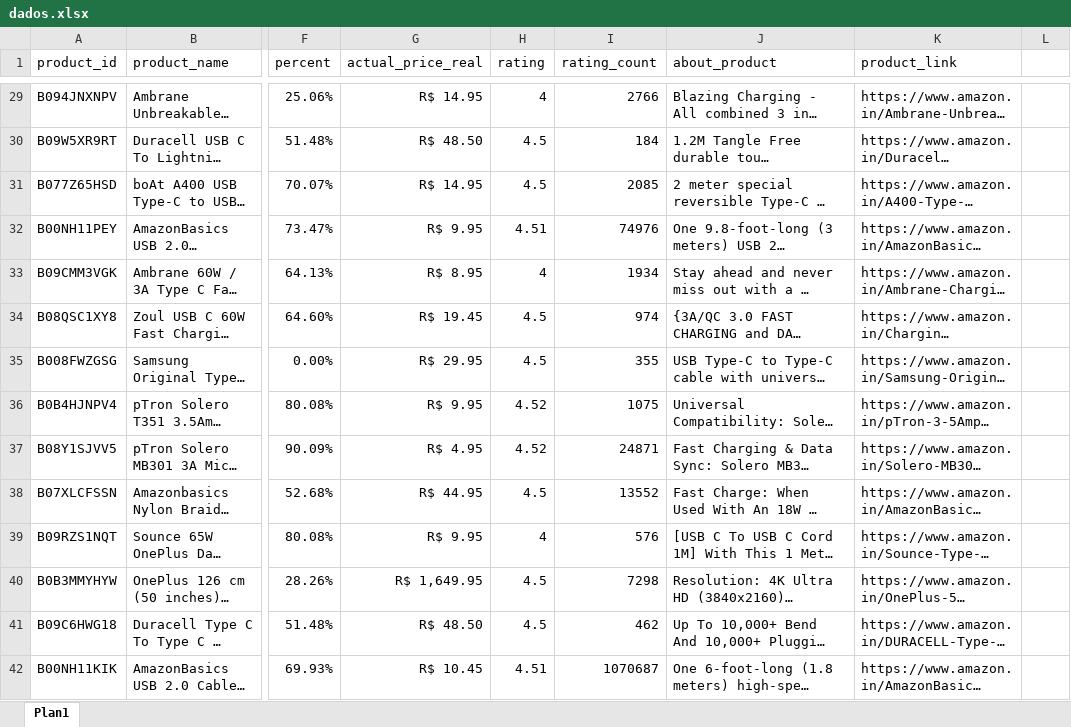
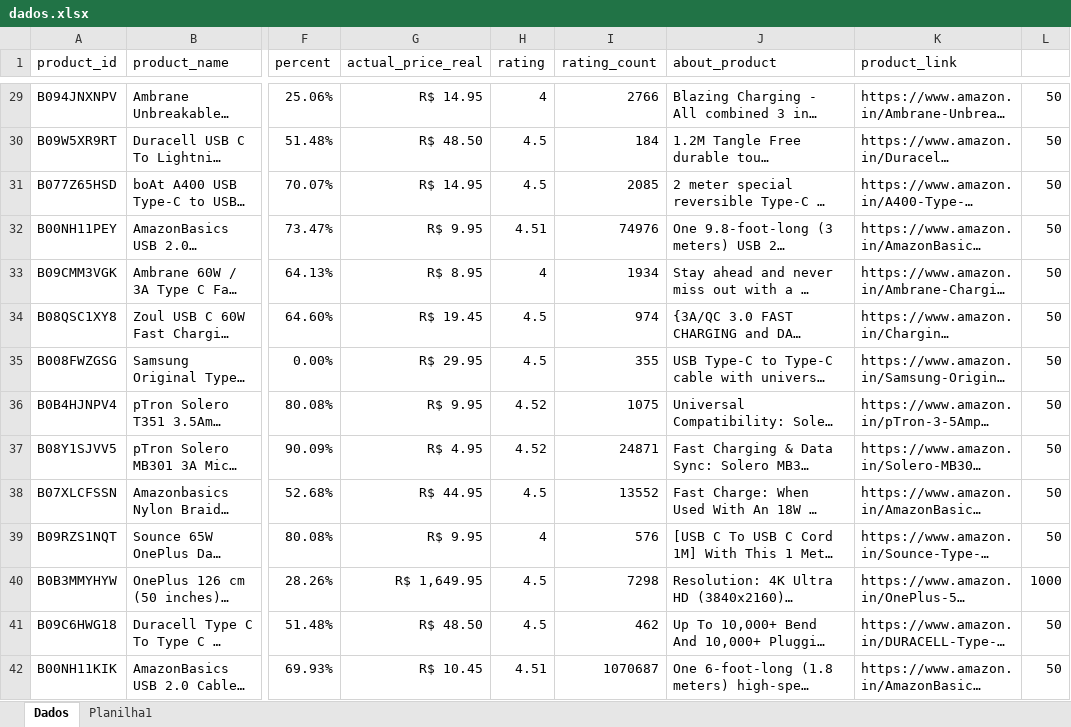
Before and after one commit to y-adeo/analise-exploratoria-produtos, an Excel workbook: Dados/dados.xlsx, sheet Dados, drawn as a sheet; only a part is shown, gaps mark what is left out; long unchanged cells end in …; values as stored, in another font and other column widths than the file's, no borders; conditional formats not drawn; the diff covers the shown part only; the diff names each change by its address in the sheet, - before the commit and + after, or states it on an @@ line.

```diff
--- a/Dados/dados.xlsx (sheet Dados)
+++ b/Dados/dados.xlsx (sheet Dados)
-sheet tab: Plan1
+sheet tab: Dados
+sheet tab: Planilha1
-L29:L39: (empty)
+L29:L39: 50
-L40: (empty)
+L40: 1000
-L41:L42: (empty)
+L41:L42: 50
```
Also changed, not shown: 1451 edited cells elsewhere in this sheet.
